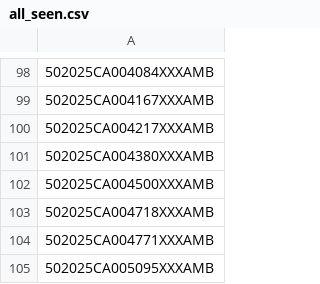
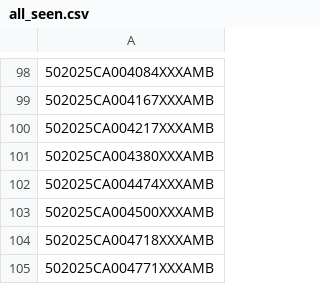
Before and after one commit to figlesias7/realforeclose-palmbeach, a CSV file: data/all_seen.csv, drawn as a sheet; only a part is shown, gaps mark what is left out; the shorter side is filled out with more unchanged rows.

```diff
--- a/data/all_seen.csv
+++ b/data/all_seen.csv
@@ -101,2 +101,3 @@
 502025CA004380XXXAMB
+502025CA004474XXXAMB
 502025CA004500XXXAMB
```
Also changed, not shown: data/event_log.csv, 3 other files.
